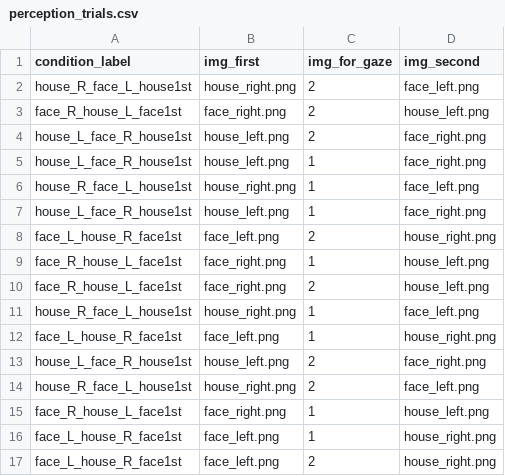
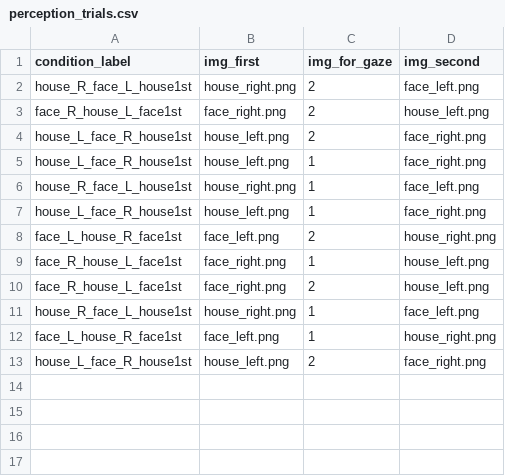
Before and after one commit to daniilnet/imagery_gaze_experiment, a CSV file: perception_trials.csv, drawn as a sheet; the diff names each change by its address in the sheet, - before the commit and + after, or states it on an @@ line.

```diff
--- a/perception_trials.csv
+++ b/perception_trials.csv
-row 14: house_R_face_L_house1st | house_right.png | 2 | face_left.png
-row 15: face_R_house_L_face1st | face_right.png | 1 | house_left.png
-row 16: face_L_house_R_face1st | face_left.png | 1 | house_right.png
-row 17: face_L_house_R_face1st | face_left.png | 2 | house_right.png
```
Also changed, not shown: imagery_trials.csv, 1 other file.
